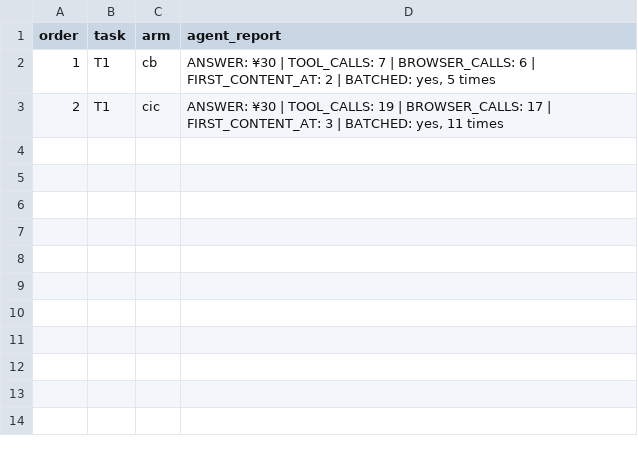
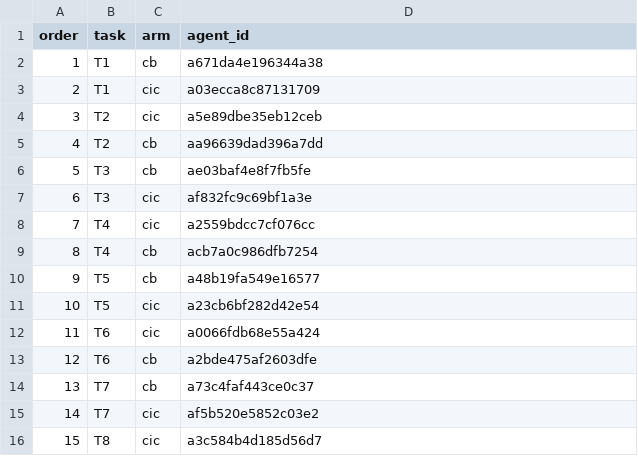
Before and after one commit to AryanGurav106/ChromeBridge, a TSV file: tools/bench_turns/eval4/runs.tsv, drawn as a sheet.

Commit message:
The eval's own ruler was broken, in both of the ways it warns about
Two harness defects, neither in the product, both found by the data refusing
to make sense.

runs.tsv column 4 is consumed by score(agent_id), which reads the JSONL
transcript. I had been writing the agent's seven-line SELF-REPORT there.
Every row would have scored {"error": "no transcript"}, and the live table was
meanwhile built from the TOOL_CALLS line each agent wrote about itself, which
score.py's own first docstring line forbids. Re-scoring from transcripts moved
2 of the first 5 pairs: T3 from a tie to a win, T5's margin from 1 to 2. Both
control agents had under-counted themselves by missing the skill invocation
their server instructions require. collect.py now rebuilds runs.tsv from the
subagent meta files mechanically, and analyse.py refuses with that instruction
instead of dying three frames down.

Then the correctness falsifier fired on 5 of 12 runs including BOTH arms on
T5 and T6 -- #48's signature of a broken ruler rather than a broken system.
Every one of the 12 answers was right. build_gt.py split the referee's answer
line on " and "/";"/" / " and stripped backticks only from the ENDS, so T5's
needle was the literal Regice`, Sp. Def `200, and a comma-joined composite was
never split at all. require_all is now the referee's BACKTICKED SPANS, which
across all 22 answer lines are exactly the load-bearing values; spans stay
atomic because T19's answer is one value containing commas.

Verified in both directions, which is the half that matters: all 12 real runs
pass and eight planted near-misses are still rejected. It changed no pair's
direction. Recorded as Amendment 6 with that defence written to be checkable.

```diff
--- a/tools/bench_turns/eval4/runs.tsv
+++ b/tools/bench_turns/eval4/runs.tsv
@@ -1,3 +1,16 @@
-order	task	arm	agent_report
-1	T1	cb	ANSWER: ¥30 | TOOL_CALLS: 7 | BROWSER_CALLS: 6 | FIRST_CONTENT_AT: 2 | BATCHED: yes, 5 times
-2	T1	cic	ANSWER: ¥30 | TOOL_CALLS: 19 | BROWSER_CALLS: 17 | FIRST_CONTENT_AT: 3 | BATCHED: yes, 11 times
+order	task	arm	agent_id
+1	T1	cb	a671da4e196344a38
+2	T1	cic	a03ecca8c87131709
+3	T2	cic	a5e89dbe35eb12ceb
+4	T2	cb	aa96639dad396a7dd
+5	T3	cb	ae03baf4e8f7fb5fe
+6	T3	cic	af832fc9c69bf1a3e
+7	T4	cic	a2559bdcc7cf076cc
+8	T4	cb	acb7a0c986dfb7254
+9	T5	cb	a48b19fa549e16577
+10	T5	cic	a23cb6bf282d42e54
+11	T6	cic	a0066fdb68e55a424
+12	T6	cb	a2bde475af2603dfe
+13	T7	cb	a73c4faf443ce0c37
+14	T7	cic	af5b520e5852c03e2
+15	T8	cic	a3c584b4d185d56d7
```
Also changed, not shown: 8 other files.
